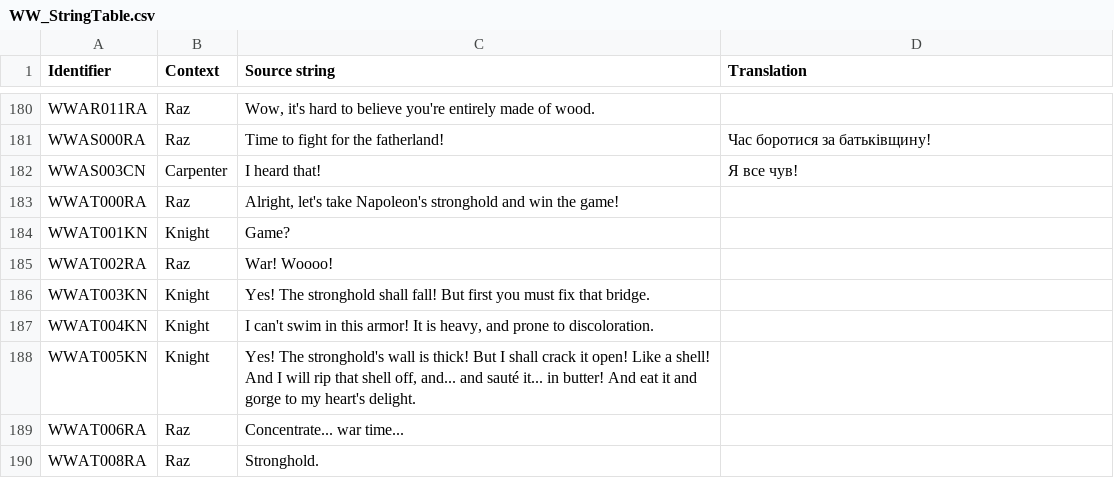
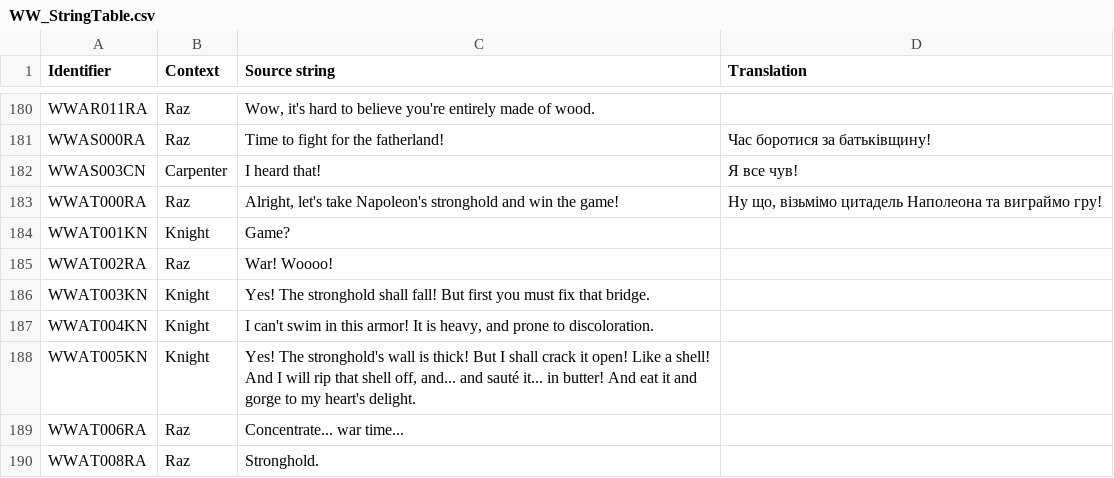
Before and after one commit to UHN5Y2hvbmF1dHMyVUE/UHN5Y2hvbmF1dHMyVUE-, a CSV file: Ukrainian/WW_StringTable.csv, drawn as a sheet; only a part is shown, gaps mark what is left out.

Commit message:
New translations ww_stringtable.csv (Ukrainian)
[ci skip]

```diff
--- a/Ukrainian/WW_StringTable.csv
+++ b/Ukrainian/WW_StringTable.csv
@@ -182,3 +182,3 @@
 "WWAS003CN","Carpenter","I heard that!","Я все чув!"
-"WWAT000RA","Raz","Alright, let's take Napoleon's stronghold and win the game!",""
+"WWAT000RA","Raz","Alright, let's take Napoleon's stronghold and win the game!","Ну що, візьмімо цитадель Наполеона та виграймо гру!"
 "WWAT001KN","Knight","Game?",""
```
